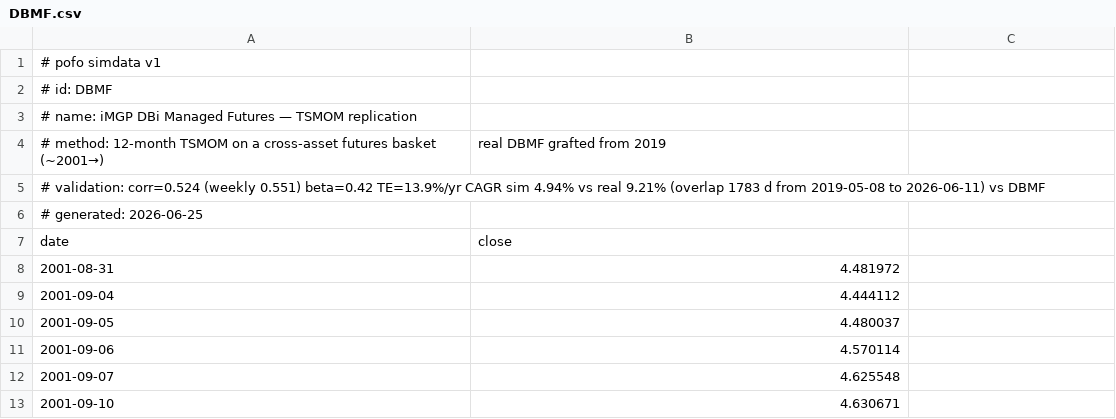
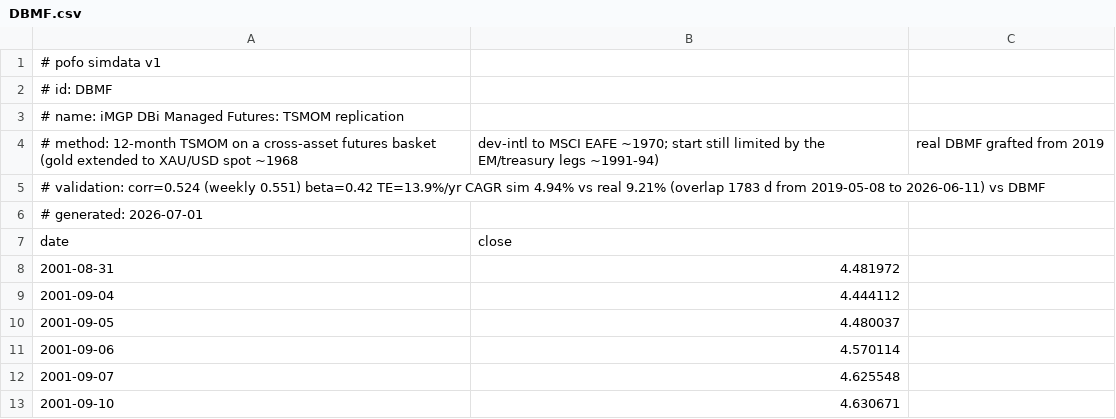
Before and after one commit to bpineau/pofo, a CSV file: pkg/datasets/simdata/DBMF.csv, drawn as a sheet; only a part is shown.

```diff
--- a/pkg/datasets/simdata/DBMF.csv
+++ b/pkg/datasets/simdata/DBMF.csv
@@ -2,6 +2,6 @@
 # id: DBMF
-# name: iMGP DBi Managed Futures — TSMOM replication
-# method: 12-month TSMOM on a cross-asset futures basket (~2001→), real DBMF grafted from 2019
+# name: iMGP DBi Managed Futures: TSMOM replication
+# method: 12-month TSMOM on a cross-asset futures basket (gold extended to XAU/USD spot ~1968, dev-intl to MSCI EAFE ~1970; start still limited by the EM/treasury legs ~1991-94), real DBMF grafted from 2019
 # validation: corr=0.524 (weekly 0.551) beta=0.42 TE=13.9%/yr CAGR sim 4.94% vs real 9.21% (overlap 1783 d from 2019-05-08 to 2026-06-11) vs DBMF
-# generated: 2026-06-25
+# generated: 2026-07-01
 date,close
```
Also changed, not shown: pkg/datasets/simdata/CTA.csv, pkg/datasets/simdata/DBMFE.csv, 22 other files.
